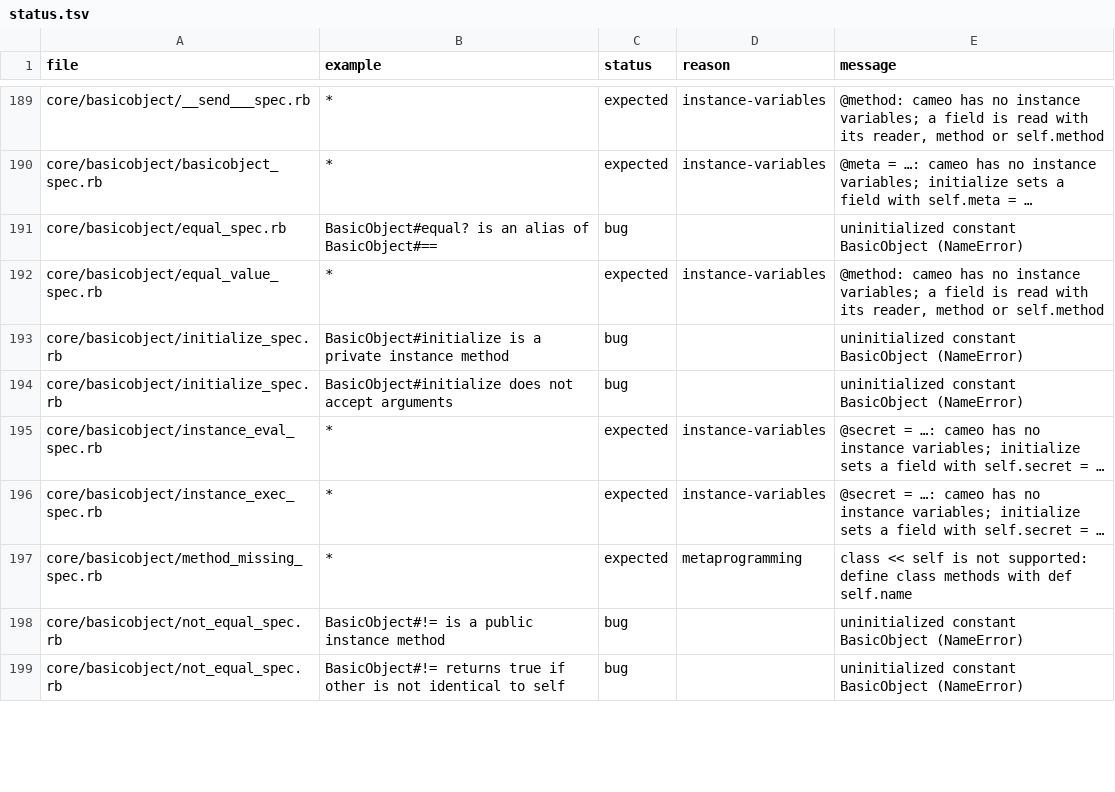
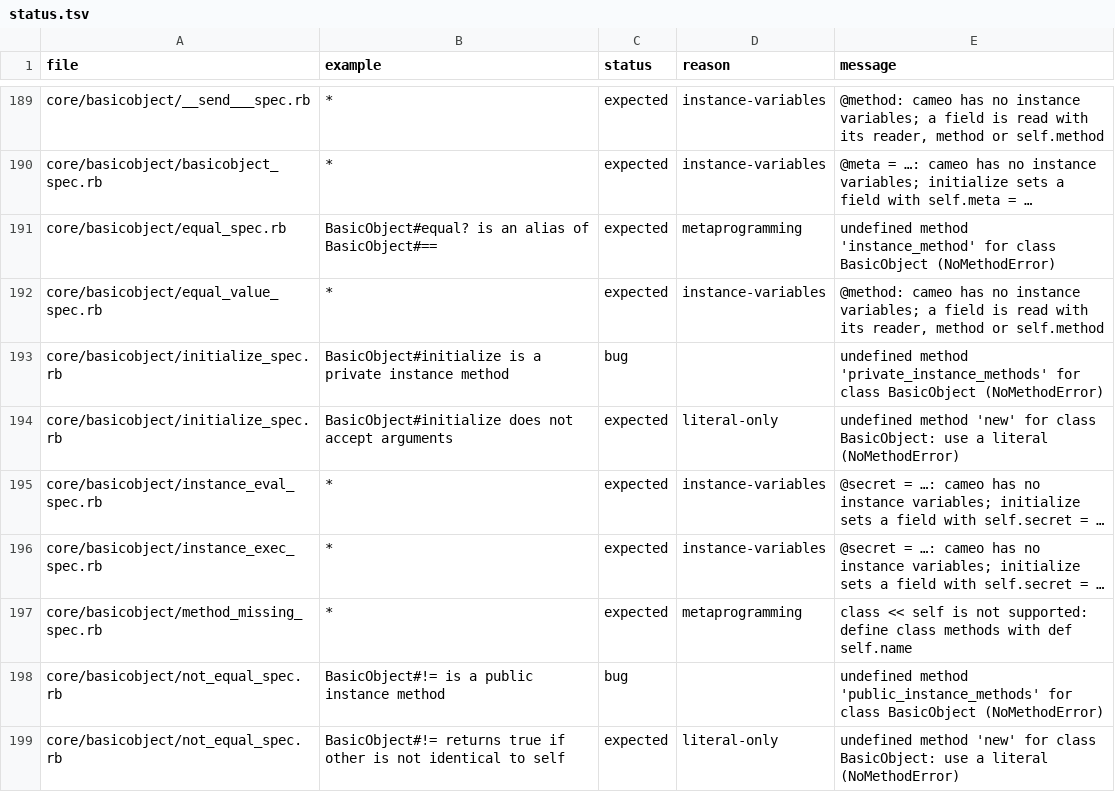
Before and after one commit to cameo-lang/cameo, a TSV file: specs/status.tsv, drawn as a sheet; only a part is shown, gaps mark what is left out; the diff covers the shown part only.

```diff
--- a/specs/status.tsv
+++ b/specs/status.tsv
@@ -190,6 +190,6 @@ core/basicobject/__send___spec.rb	*	expected	instance-variables	@method: cameo h
 core/basicobject/basicobject_spec.rb	*	expected	instance-variables	@meta = …: cameo has no instance variables; initialize sets a field with self.meta = …
-core/basicobject/equal_spec.rb	BasicObject#equal? is an alias of BasicObject#==	bug		uninitialized constant BasicObject (NameError)
+core/basicobject/equal_spec.rb	BasicObject#equal? is an alias of BasicObject#==	expected	metaprogramming	undefined method 'instance_method' for class BasicObject (NoMethodError)
 core/basicobject/equal_value_spec.rb	*	expected	instance-variables	@method: cameo has no instance variables; a field is read with its reader, method or self.method
-core/basicobject/initialize_spec.rb	BasicObject#initialize is a private instance method	bug		uninitialized constant BasicObject (NameError)
-core/basicobject/initialize_spec.rb	BasicObject#initialize does not accept arguments	bug		uninitialized constant BasicObject (NameError)
+core/basicobject/initialize_spec.rb	BasicObject#initialize is a private instance method	bug		undefined method 'private_instance_methods' for class BasicObject (NoMethodError)
+core/basicobject/initialize_spec.rb	BasicObject#initialize does not accept arguments	expected	literal-only	undefined method 'new' for class BasicObject: use a literal (NoMethodError)
 core/basicobject/instance_eval_spec.rb	*	expected	instance-variables	@secret = …: cameo has no instance variables; initialize sets a field with self.secret = …
@@ -197,3 +197,3 @@ core/basicobject/instance_exec_spec.rb	*	expected	instance-variables	@secret =
 core/basicobject/method_missing_spec.rb	*	expected	metaprogramming	class << self is not supported: define class methods with def self.name
-core/basicobject/not_equal_spec.rb	BasicObject#!= is a public instance method	bug		uninitialized constant BasicObject (NameError)
-core/basicobject/not_equal_spec.rb	BasicObject#!= returns true if other is not identical to self	bug		uninitialized constant BasicObject (NameError)
+core/basicobject/not_equal_spec.rb	BasicObject#!= is a public instance method	bug		undefined method 'public_instance_methods' for class BasicObject (NoMethodError)
+core/basicobject/not_equal_spec.rb	BasicObject#!= returns true if other is not identical to self	expected	literal-only	undefined method 'new' for class BasicObject: use a literal (NoMethodError)
```
Also changed, not shown: 76 edited cells elsewhere in this file.
